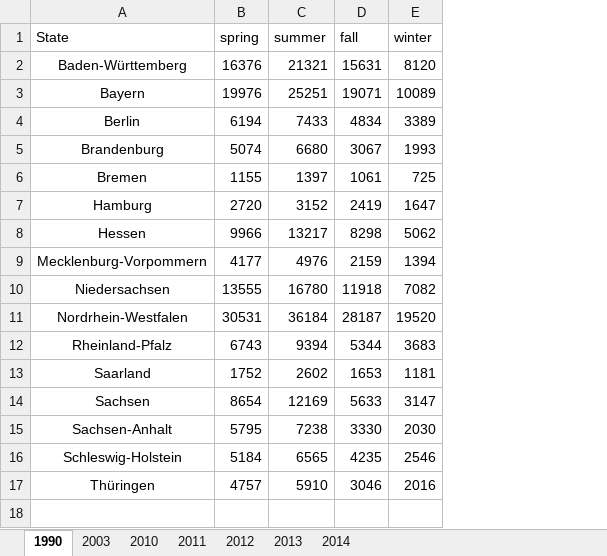
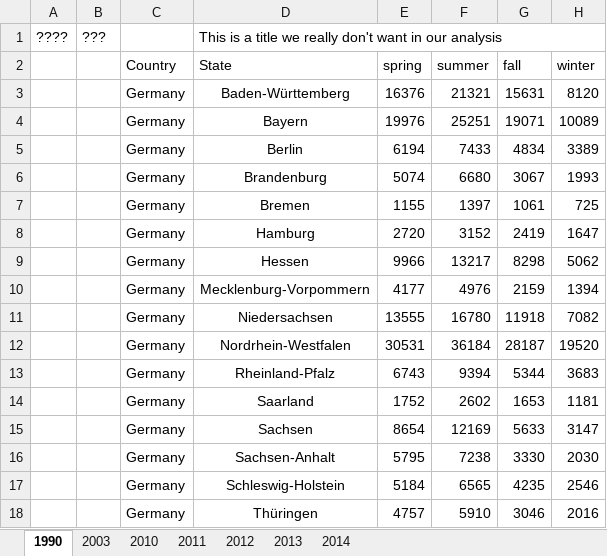
Before and after one commit to journocode/tidydata, an Excel workbook: messydata.xlsx, sheet 1990, drawn as a sheet; values as stored, in another font and other column widths than the file's, no borders; addresses are those after the commit; the diff names each change by its address in the sheet, - before the commit and + after, or states it on an @@ line.

Commit message:
edited data and code

```diff
--- a/messydata.xlsx (sheet 1990)
+++ b/messydata.xlsx (sheet 1990)
+column A, empty
+column B, empty
+column C (Country), rows 3-18: all Germany
+row 1: ???? | ??? |  | This is a title we really don't want in our analysis
```
